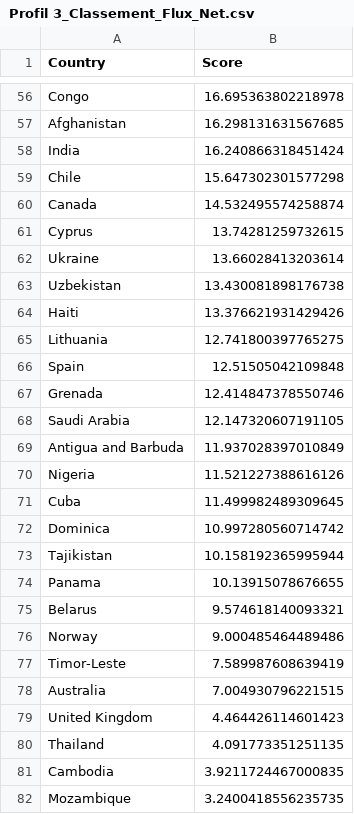
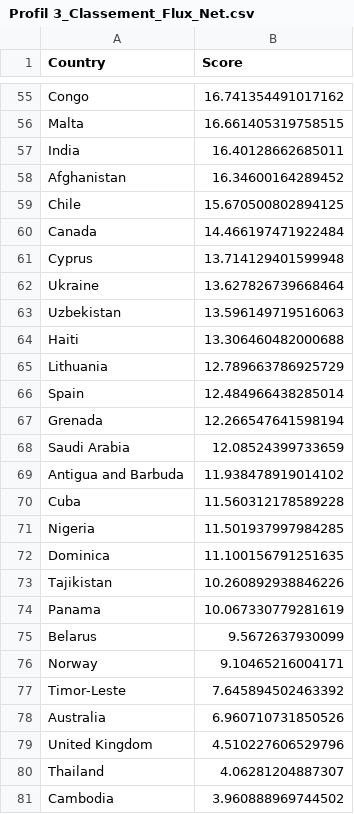
Before and after one commit to Luo-Ying/Decision-Aid, a CSV file: Resultats/Promethee_II/Profil 3_Classement_Flux_Net.csv, drawn as a sheet; only a part is shown, gaps mark what is left out; removed rows and columns are numbered as before the commit, all else as after; the diff covers the shown part only; the diff names each change by its address in the sheet, - before the commit and + after, or states it on an @@ line.

```diff
--- a/Resultats/Promethee_II/Profil 3_Classement_Flux_Net.csv
+++ b/Resultats/Promethee_II/Profil 3_Classement_Flux_Net.csv
-B55 (Score): 16.695363802218978
+B55 (Score): 16.741354491017162
-row 57: Afghanistan | 16.298131631567685
+row 56: Malta | 16.661405319758515
-B57 (Score): 16.240866318451424
+B57 (Score): 16.40128662685011
+row 58: Afghanistan | 16.34600164289452
-B59 (Score): 15.647302301577298
+B59 (Score): 15.670500802894125
-B60 (Score): 14.532495574258874
+B60 (Score): 14.466197471922484
-B61 (Score): 13.74281259732615
+B61 (Score): 13.714129401599948
-B62 (Score): 13.66028413203614
+B62 (Score): 13.627826739668464
-B63 (Score): 13.430081898176738
+B63 (Score): 13.596149719516063
-B64 (Score): 13.376621931429426
+B64 (Score): 13.306460482000688
-B65 (Score): 12.741800397765275
+B65 (Score): 12.789663786925729
-B66 (Score): 12.51505042109848
+B66 (Score): 12.484966438285014
-B67 (Score): 12.414847378550746
+B67 (Score): 12.266547641598194
-B68 (Score): 12.147320607191105
+B68 (Score): 12.08524399733659
-B69 (Score): 11.937028397010849
+B69 (Score): 11.938478919014102
-row 70: Nigeria | 11.521227388616126
-B70 (Score): 11.499982489309645
+B70 (Score): 11.560312178589228
+row 71: Nigeria | 11.501937997984285
-B72 (Score): 10.997280560714742
+B72 (Score): 11.100156791251635
-B73 (Score): 10.158192365995944
+B73 (Score): 10.260892938846226
-B74 (Score): 10.13915078676655
+B74 (Score): 10.067330779281619
-B75 (Score): 9.574618140093321
+B75 (Score): 9.5672637930099
-B76 (Score): 9.000485464489486
+B76 (Score): 9.10465216004171
-B77 (Score): 7.589987608639419
+B77 (Score): 7.645894502463392
-B78 (Score): 7.004930796221515
+B78 (Score): 6.960710731850526
-B79 (Score): 4.464426114601423
+B79 (Score): 4.510227606529796
-B80 (Score): 4.091773351251135
+B80 (Score): 4.06281204887307
-B81 (Score): 3.9211724467000835
+B81 (Score): 3.960888969744502
-row 82: Mozambique | 3.2400418556235735
```
Also changed, not shown: 5 added rows, 5 removed rows and 138 edited cells elsewhere in this file, Resultats/Promethee_II/Profil 3_Classement_Flux_Négatif.csv, Resultats/Promethee_II/Profil 3_Classement_Flux_Positif.csv.
